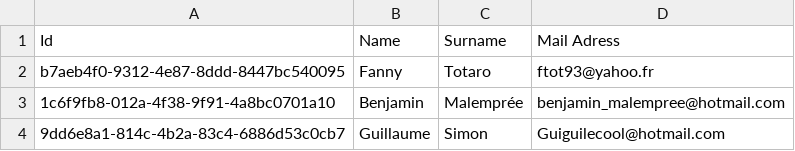
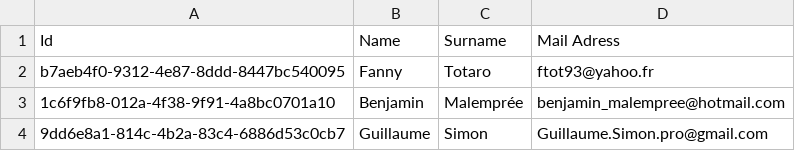
Before and after one commit to Valoo24/TimesheetPipeline, a CSV file: TimesheetPipeline/Timesheet.API/bin/Debug/net7.0/UserDataBase.csv, drawn as a sheet.

Commit message:
Création du pipeline pour mettre à jour un User selon son Id. Test Ok

```diff
--- a/TimesheetPipeline/Timesheet.API/bin/Debug/net7.0/UserDataBase.csv
+++ b/TimesheetPipeline/Timesheet.API/bin/Debug/net7.0/UserDataBase.csv
@@ -3,2 +3,2 @@ b7aeb4f0-9312-4e87-8ddd-8447bc540095,Fanny,Totaro,ftot93@yahoo.fr
 1c6f9fb8-012a-4f38-9f91-4a8bc0701a10,Benjamin,Malemprée,benjamin_malempree@hotmail.com
-9dd6e8a1-814c-4b2a-83c4-6886d53c0cb7,Guillaume,Simon,Guiguilecool@hotmail.com
+9dd6e8a1-814c-4b2a-83c4-6886d53c0cb7,Guillaume,Simon,Guillaume.Simon.pro@gmail.com
```
Also changed, not shown: 44 other files.
